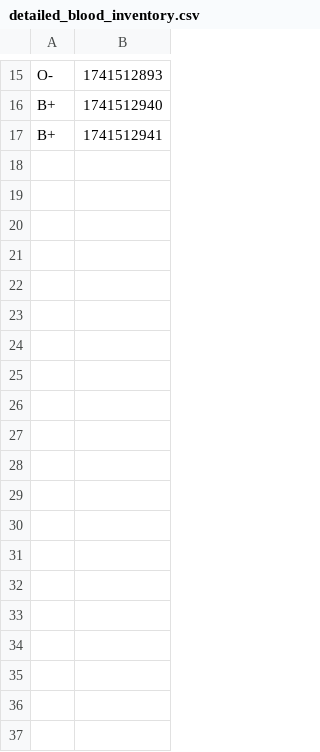
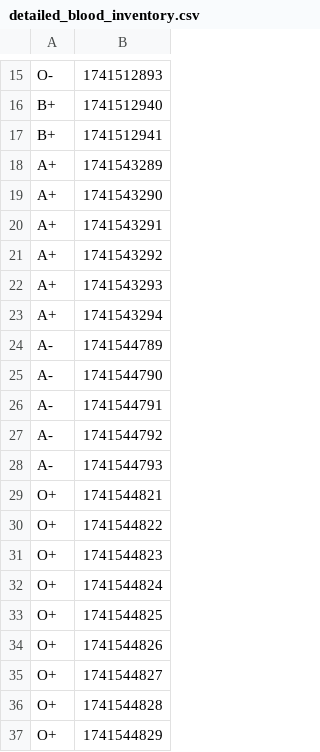
Before and after one commit to mahd149/OOP_Project, a CSV file: CSV_Files/detailed_blood_inventory.csv, drawn as a sheet; only a part is shown, gaps mark what is left out.

Commit message:
Modified Hospital.h and bloodtest related things

```diff
--- a/CSV_Files/detailed_blood_inventory.csv
+++ b/CSV_Files/detailed_blood_inventory.csv
@@ -17 +17,21 @@ B+,1741512940
 B+,1741512941
+A+,1741543289
+A+,1741543290
+A+,1741543291
+A+,1741543292
+A+,1741543293
+A+,1741543294
+A-,1741544789
+A-,1741544790
+A-,1741544791
+A-,1741544792
+A-,1741544793
+O+,1741544821
+O+,1741544822
+O+,1741544823
+O+,1741544824
+O+,1741544825
+O+,1741544826
+O+,1741544827
+O+,1741544828
+O+,1741544829
```
Also changed, not shown: CSV_Files/donor_info.csv, 16 other files.
